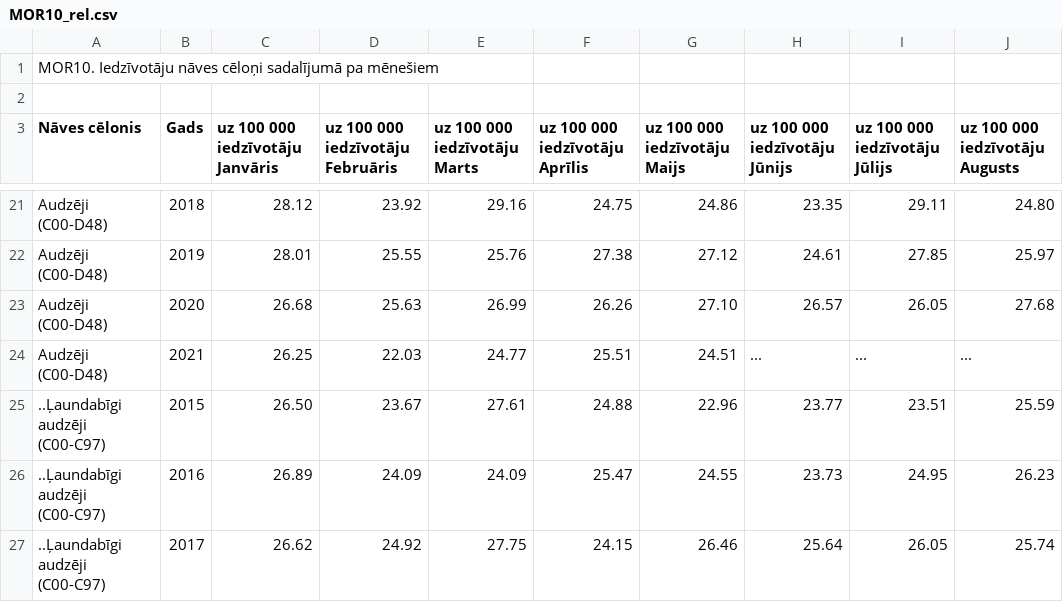
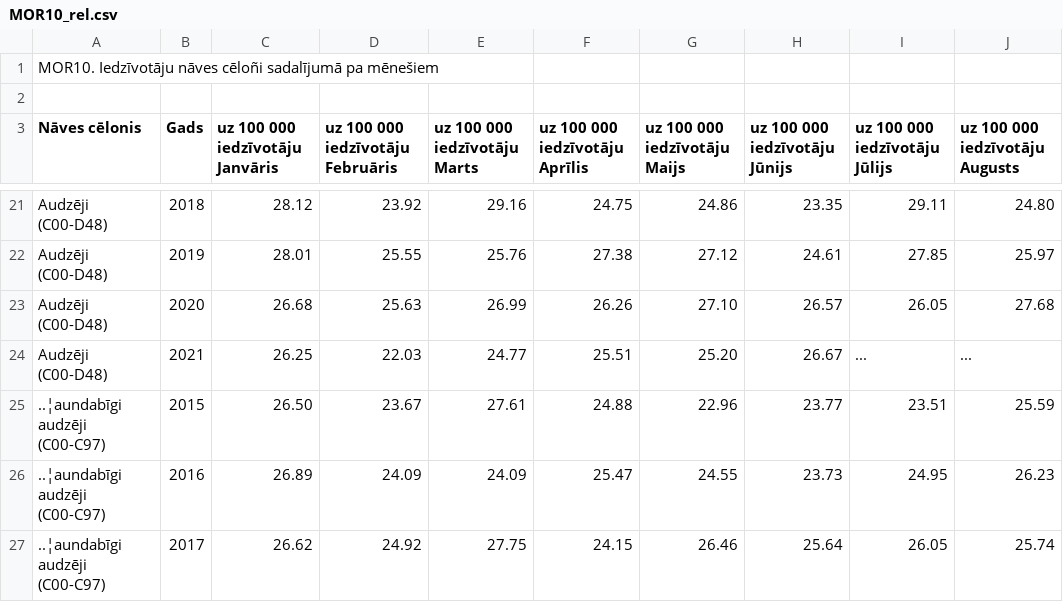
Before and after one commit to valduris/iedzivotaju-naves-celoni-sadalijuma-pa-menesiem, a CSV file: MOR10_rel.csv, drawn as a sheet; only a part is shown, gaps mark what is left out; the diff covers the shown part only; the diff names each change by its address in the sheet, - before the commit and + after, or states it on an @@ line.

```diff
--- a/MOR10_rel.csv
+++ b/MOR10_rel.csv
-A1 (Nāves cēlonis): …Iedzīvotāju nāves cēloņi sadalījumā pa…
+A1 (Nāves cēlonis): …Iedzīvotāju nāves cēloñi sadalījumā pa…
-G24 (uz 100 000 iedzīvotāju Maijs): 24.51
+G24 (uz 100 000 iedzīvotāju Maijs): 25.20
-H24 (uz 100 000 iedzīvotāju Jūnijs): ...
+H24 (uz 100 000 iedzīvotāju Jūnijs): 26.67
-A25:A27 (Nāves cēlonis): ..Ļaundabīgi audzēji (C00-C97)
+A25:A27 (Nāves cēlonis): ..¦aundabīgi audzēji (C00-C97)
```
Also changed, not shown: 98 edited cells elsewhere in this file, MOR10_abs.csv, 3 other files.
